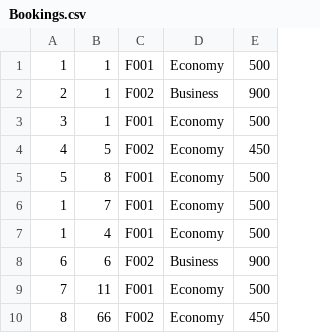
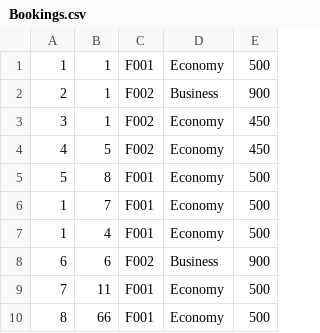
Before and after one commit to Razan-kh/Ticket-Booking, a CSV file: Files/Bookings.csv, drawn as a sheet.

```diff
--- a/Files/Bookings.csv
+++ b/Files/Bookings.csv
@@ -2,3 +2,3 @@
 2,1,F002,Business,900
-3,1,F001,Economy,500
+3,1,F002,Economy,450
 4,5,F002,Economy,450
@@ -9,2 +9,2 @@
 7,11,F001,Economy,500
-8,66,F002,Economy,450
+8,66,F001,Economy,500
```
Also changed, not shown: 3 other files.
